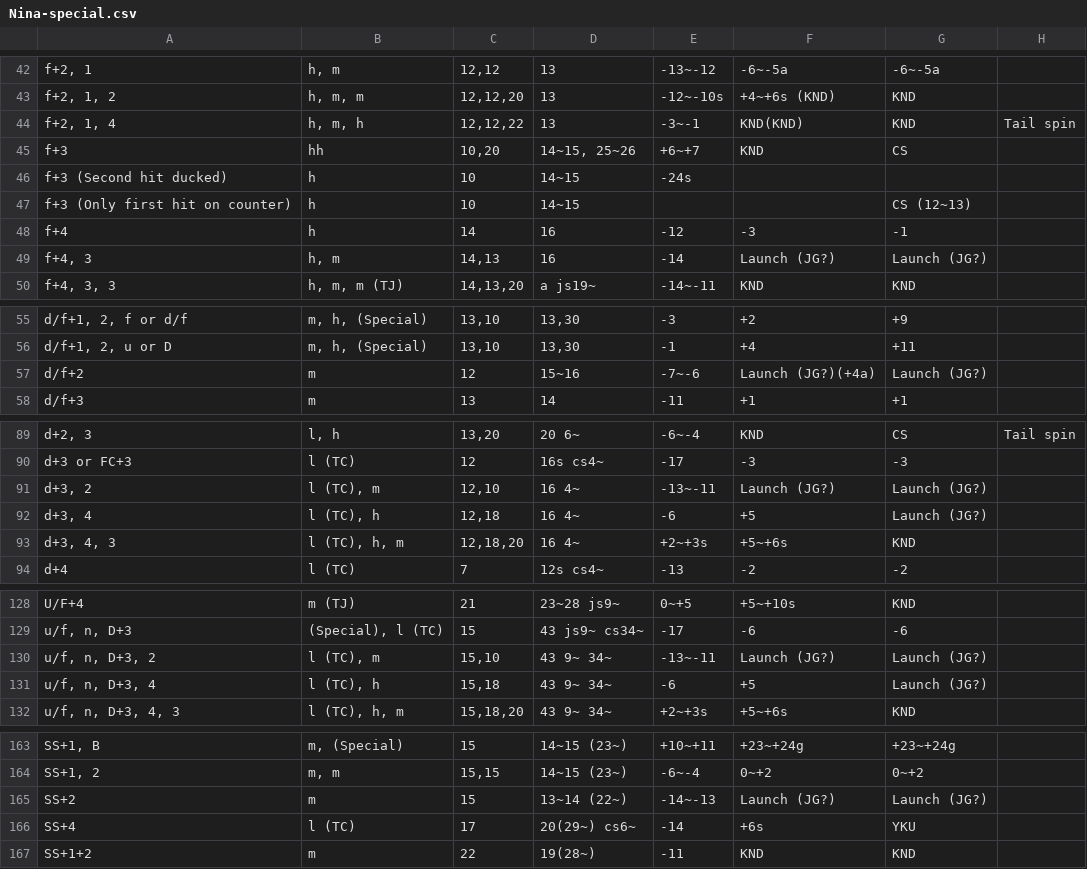
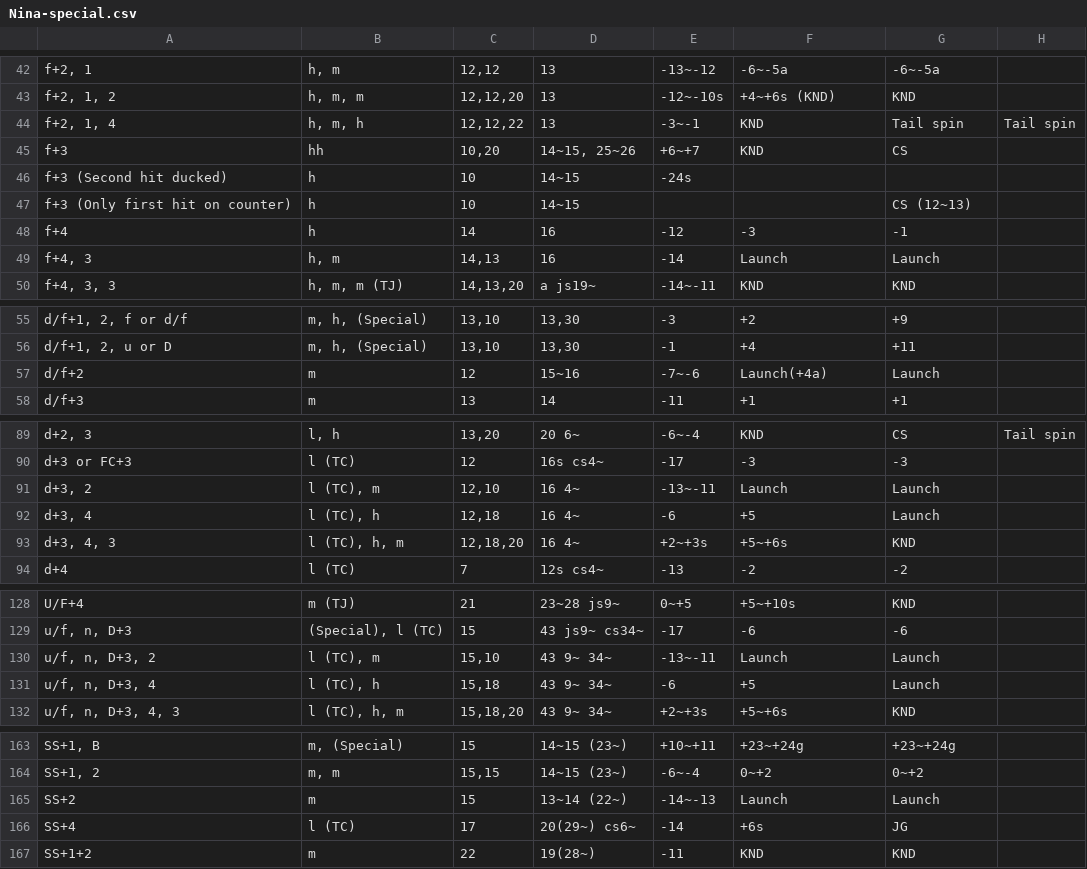
Before and after one commit to pbruvoll/rbnTekkenFrameData, a CSV file: frameData/T7/csv/Nina/Nina-special.csv, drawn as a sheet; only a part is shown, gaps mark what is left out; the diff covers the shown part only.

```diff
--- a/frameData/T7/csv/Nina/Nina-special.csv
+++ b/frameData/T7/csv/Nina/Nina-special.csv
@@ -43,3 +43,3 @@ f+2, 1;h, m;12,12;13;-13~-12;-6~-5a;-6~-5a;
 f+2, 1, 2;h, m, m;12,12,20;13;-12~-10s;+4~+6s (KND);KND;
-f+2, 1, 4;h, m, h;12,12,22;13;-3~-1;KND(KND);KND;Tail spin
+f+2, 1, 4;h, m, h;12,12,22;13;-3~-1;KND;Tail spin;Tail spin
 f+3;hh;10,20;14~15, 25~26;+6~+7;KND;CS;
@@ -48,3 +48,3 @@ f+3 (Only first hit on counter);h;10;14~15;;;CS (12~13);
 f+4;h;14;16;-12;-3;-1;
-f+4, 3;h, m;14,13;16;-14;Launch (JG?);Launch (JG?);
+f+4, 3;h, m;14,13;16;-14;Launch;Launch;
 f+4, 3, 3;h, m, m (TJ);14,13,20;a js19~;-14~-11;KND;KND;
@@ -56,3 +56,3 @@ d/f+1, 2, f or d/f;m, h, (Special);13,10;13,30;-3;+2;+9;
 d/f+1, 2, u or D;m, h, (Special);13,10;13,30;-1;+4;+11;
-d/f+2;m;12;15~16;-7~-6;Launch (JG?)(+4a);Launch (JG?);
+d/f+2;m;12;15~16;-7~-6;Launch(+4a);Launch;
 d/f+3;m;13;14;-11;+1;+1;
@@ -90,4 +90,4 @@ d+2, 3;l, h;13,20;20 6~;-6~-4;KND;CS;Tail spin
 d+3 or FC+3;l (TC);12;16s cs4~;-17;-3;-3;
-d+3, 2;l (TC), m;12,10;16 4~;-13~-11;Launch (JG?);Launch (JG?);
-d+3, 4;l (TC), h;12,18;16 4~;-6;+5;Launch (JG?);
+d+3, 2;l (TC), m;12,10;16 4~;-13~-11;Launch;Launch;
+d+3, 4;l (TC), h;12,18;16 4~;-6;+5;Launch;
 d+3, 4, 3;l (TC), h, m;12,18,20;16 4~;+2~+3s;+5~+6s;KND;
@@ -129,4 +129,4 @@ U/F+4;m (TJ);21;23~28 js9~;0~+5;+5~+10s;KND;
 u/f, n, D+3;(Special), l (TC);15;43 js9~ cs34~;-17;-6;-6;
-u/f, n, D+3, 2;l (TC), m;15,10;43 9~ 34~;-13~-11;Launch (JG?);Launch (JG?);
-u/f, n, D+3, 4;l (TC), h;15,18;43 9~ 34~;-6;+5;Launch (JG?);
+u/f, n, D+3, 2;l (TC), m;15,10;43 9~ 34~;-13~-11;Launch;Launch;
+u/f, n, D+3, 4;l (TC), h;15,18;43 9~ 34~;-6;+5;Launch;
 u/f, n, D+3, 4, 3;l (TC), h, m;15,18,20;43 9~ 34~;+2~+3s;+5~+6s;KND;
@@ -164,4 +164,4 @@ SS+1, B;m, (Special);15;14~15 (23~);+10~+11;+23~+24g;+23~+24g;
 SS+1, 2;m, m;15,15;14~15 (23~);-6~-4;0~+2;0~+2;
-SS+2;m;15;13~14 (22~);-14~-13;Launch (JG?);Launch (JG?);
-SS+4;l (TC);17;20(29~) cs6~;-14;+6s;YKU;
+SS+2;m;15;13~14 (22~);-14~-13;Launch;Launch;
+SS+4;l (TC);17;20(29~) cs6~;-14;+6s;JG;
 SS+1+2;m;22;19(28~);-11;KND;KND;
```
Also changed, not shown: 28 edited cells elsewhere in this file.
